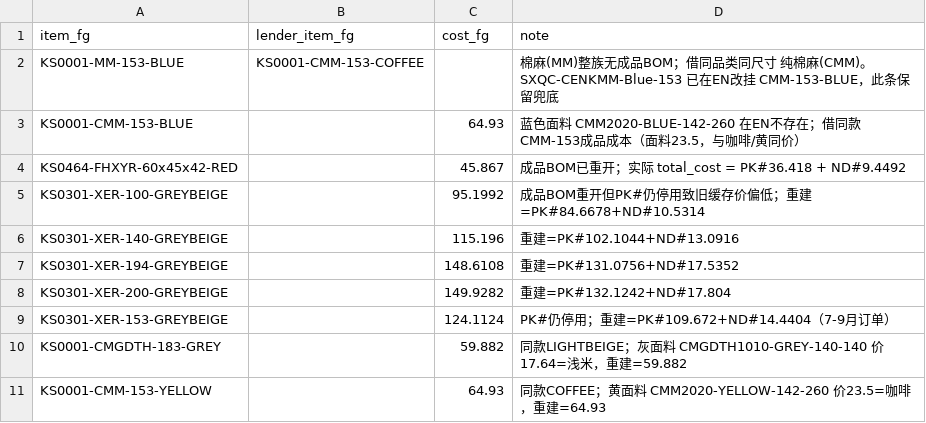
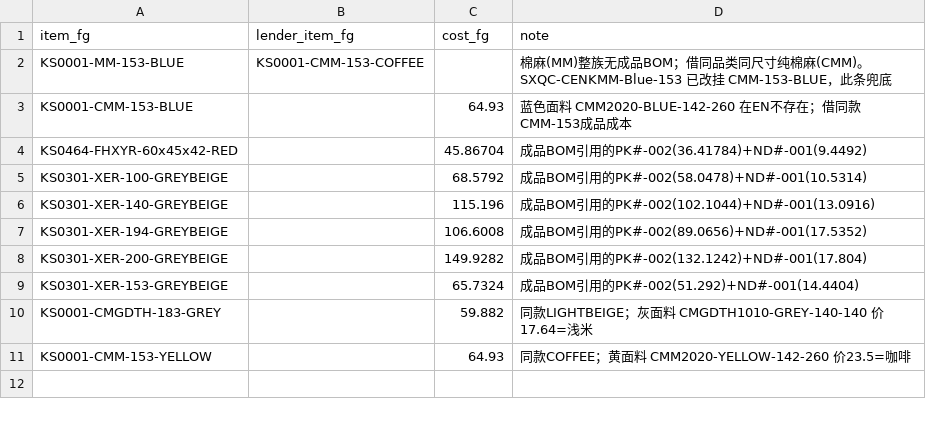
Before and after one commit to keyapi/fzh-data, a CSV file: tongtool_order_cost/config/finished_bom_borrow_overrides.csv, drawn as a sheet.

Commit message:
fix(tongtool): 皮壳成本改用成品BOM引用的PK# bom_no（XER=002），10月重写
- XER/KS0464 皮壳成本改取「成品明细行 bom_no 引用的 PK# 子BOM + 内胆」：
  XER 100/140/194/200/153=68.5792/115.196/106.6008/149.9282/65.7324；KS0464=45.86704
- 教训：XER PK#-001 自 2025-03-27 被 002 取代停用（非9/10误停），不可按“有成本”启用；成品行引用的是 002
- 已把引用到的 PK#(002)/ND# 置 is_active/default=1；001 恢复停用
- 202610 重写 self+merged：皮壳 344,751.49（较财务“第一次借用版”−421.64）、绍兴二次不变、总成本 1,858,891.40；readback 0

已同步更新根目录索引。无客户数据/凭证；无隐私外泄。

```diff
--- a/tongtool_order_cost/config/finished_bom_borrow_overrides.csv
+++ b/tongtool_order_cost/config/finished_bom_borrow_overrides.csv
@@ -1,11 +1,11 @@
 item_fg,lender_item_fg,cost_fg,note
-KS0001-MM-153-BLUE,KS0001-CMM-153-COFFEE,,棉麻(MM)整族无成品BOM；借同品类同尺寸 纯棉麻(CMM)。SXQC-CENKMM-Blue-153 已在EN改挂 CMM-153-BLUE，此条保留兜底
-KS0001-CMM-153-BLUE,,64.93,蓝色面料 CMM2020-BLUE-142-260 在EN不存在；借同款CMM-153成品成本（面料23.5，与咖啡/黄同价）
-KS0464-FHXYR-60x45x42-RED,,45.867,成品BOM已重开；实际 total_cost = PK#36.418 + ND#9.4492
-KS0301-XER-100-GREYBEIGE,,95.1992,成品BOM重开但PK#仍停用致旧缓存价偏低；重建=PK#84.6678+ND#10.5314
-KS0301-XER-140-GREYBEIGE,,115.196,重建=PK#102.1044+ND#13.0916
-KS0301-XER-194-GREYBEIGE,,148.6108,重建=PK#131.0756+ND#17.5352
-KS0301-XER-200-GREYBEIGE,,149.9282,重建=PK#132.1242+ND#17.804
-KS0301-XER-153-GREYBEIGE,,124.1124,PK#仍停用；重建=PK#109.672+ND#14.4404（7-9月订单）
-KS0001-CMGDTH-183-GREY,,59.882,同款LIGHTBEIGE；灰面料 CMGDTH1010-GREY-140-140 价17.64=浅米，重建=59.882
-KS0001-CMM-153-YELLOW,,64.93,同款COFFEE；黄面料 CMM2020-YELLOW-142-260 价23.5=咖啡，重建=64.93
+KS0001-MM-153-BLUE,KS0001-CMM-153-COFFEE,,棉麻(MM)整族无成品BOM；借同品类同尺寸纯棉麻(CMM)。SXQC-CENKMM-Blue-153 已改挂 CMM-153-BLUE，此条兜底
+KS0001-CMM-153-BLUE,,64.93,蓝色面料 CMM2020-BLUE-142-260 在EN不存在；借同款CMM-153成品成本
+KS0464-FHXYR-60x45x42-RED,,45.86704,成品BOM引用的PK#-002(36.41784)+ND#-001(9.4492)
+KS0301-XER-100-GREYBEIGE,,68.5792,成品BOM引用的PK#-002(58.0478)+ND#-001(10.5314)
+KS0301-XER-140-GREYBEIGE,,115.196,成品BOM引用的PK#-002(102.1044)+ND#-001(13.0916)
+KS0301-XER-194-GREYBEIGE,,106.6008,成品BOM引用的PK#-002(89.0656)+ND#-001(17.5352)
+KS0301-XER-200-GREYBEIGE,,149.9282,成品BOM引用的PK#-002(132.1242)+ND#-001(17.804)
+KS0301-XER-153-GREYBEIGE,,65.7324,成品BOM引用的PK#-002(51.292)+ND#-001(14.4404)
+KS0001-CMGDTH-183-GREY,,59.882,同款LIGHTBEIGE；灰面料 CMGDTH1010-GREY-140-140 价17.64=浅米
+KS0001-CMM-153-YELLOW,,64.93,同款COFFEE；黄面料 CMM2020-YELLOW-142-260 价23.5=咖啡
```
Also changed, not shown: 2 other files.
